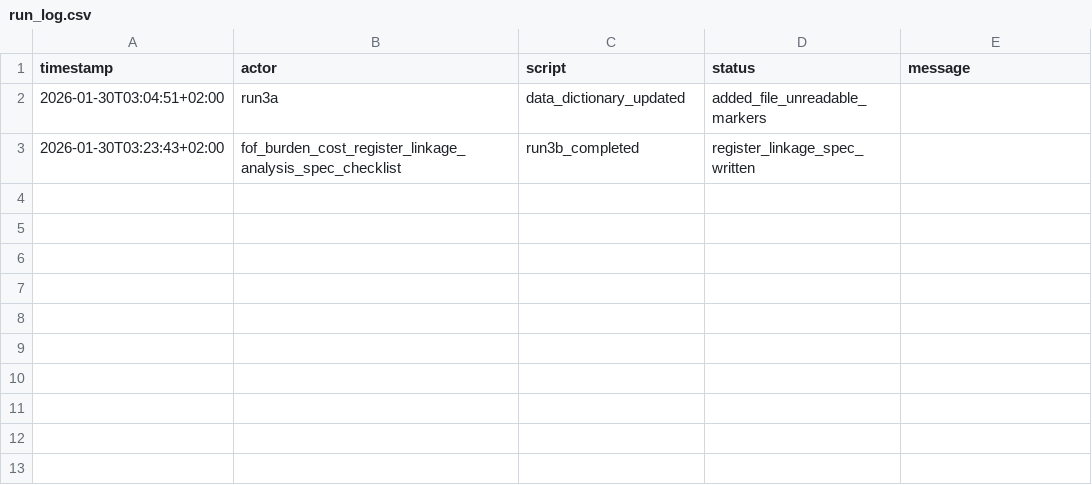
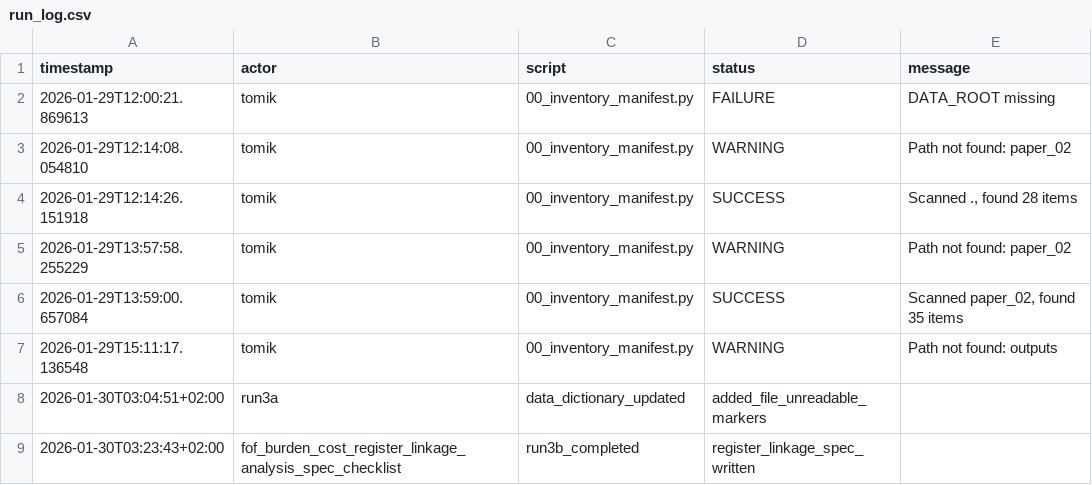
Before and after one commit to Tupatuko2023/Python-R-Scripts, a CSV file: Quantify-FOF-Utilization-Costs/manifest/run_log.csv, drawn as a sheet.

Commit message:
Merge branch 'main' of https://github.com/Tupatuko2023/Python-R-Scripts
Conflicts resolved in:
- data/VARIABLE_STANDARDIZATION.csv (Kept Stashed logic)
- data/data_dictionary.csv (Merged Upstream inventory with Stashed definitions)
- manifest/run_log.csv (Chronological merge)
- scripts/10_preprocess_tabular.py (Integrated Stashed ETL logic into Upstream argparse structure)

```diff
--- a/Quantify-FOF-Utilization-Costs/manifest/run_log.csv
+++ b/Quantify-FOF-Utilization-Costs/manifest/run_log.csv
@@ -1,2 +1,8 @@
 timestamp,actor,script,status,message
+2026-01-29T12:00:21.869613,tomik,00_inventory_manifest.py,FAILURE,DATA_ROOT missing
+2026-01-29T12:14:08.054810,tomik,00_inventory_manifest.py,WARNING,Path not found: paper_02
+2026-01-29T12:14:26.151918,tomik,00_inventory_manifest.py,SUCCESS,"Scanned ., found 28 items"
+2026-01-29T13:57:58.255229,tomik,00_inventory_manifest.py,WARNING,Path not found: paper_02
+2026-01-29T13:59:00.657084,tomik,00_inventory_manifest.py,SUCCESS,"Scanned paper_02, found 35 items"
+2026-01-29T15:11:17.136548,tomik,00_inventory_manifest.py,WARNING,Path not found: outputs
 2026-01-30T03:04:51+02:00,run3a,data_dictionary_updated,added_file_unreadable_markers
```
Also changed, not shown: Quantify-FOF-Utilization-Costs/data/data_dictionary.csv, 4 other files.
